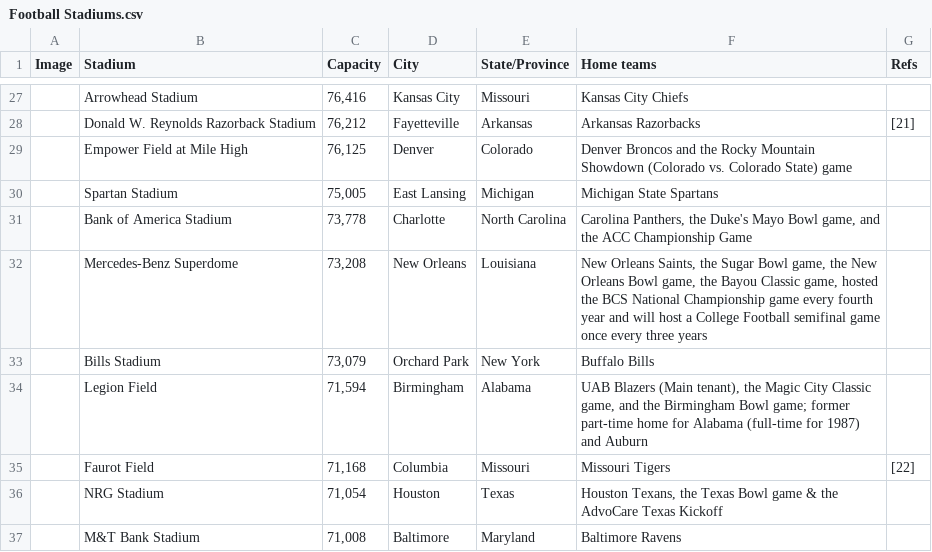
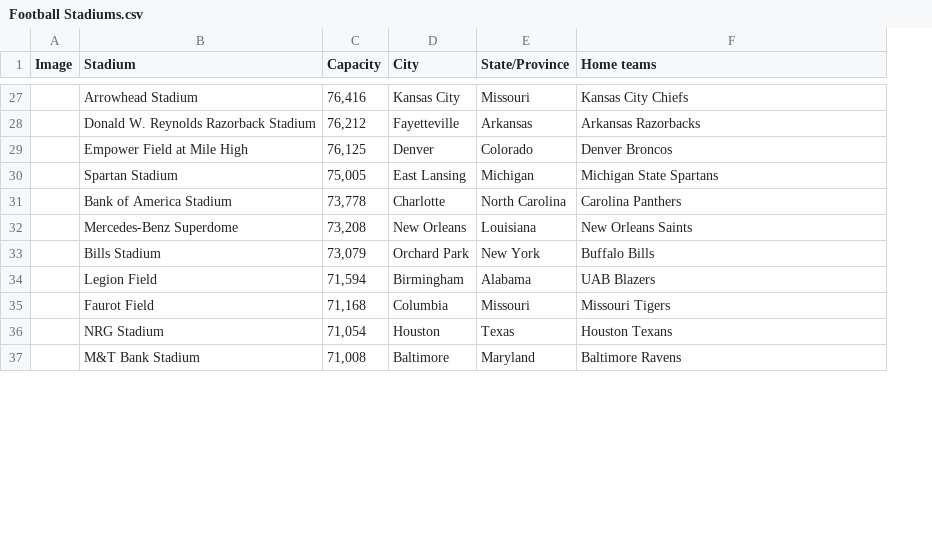
Before and after one commit to Kylec66/College-Football-Stadium-Analysis, a CSV file: Football Stadiums.csv, drawn as a sheet; only a part is shown, gaps mark what is left out; the diff covers the shown part only; the diff names each change by its address in the sheet, - before the commit and + after, or states it on an @@ line.

Commit message:
Add files via upload

```diff
--- a/Football Stadiums.csv
+++ b/Football Stadiums.csv
-column G (Refs), rows 28-35: [21] |  |  |  |  |  |  | [22]
-F29 (Home teams): Denver Broncos and the Rocky Mountain Showdown (Colorado vs. Colorado State) game
+F29 (Home teams): Denver Broncos
-F31 (Home teams): Carolina Panthers, the Duke's Mayo Bowl game, and the ACC Championship Game
+F31 (Home teams): Carolina Panthers
-F32 (Home teams): New Orleans Saints, the Sugar Bowl game, the New Orleans Bowl game, the Bayou Classic game, hosted the BCS National Championship game every fourth year and will host a College Football semifinal game once every three years
+F32 (Home teams): New Orleans Saints
-F34 (Home teams): UAB Blazers (Main tenant), the Magic City Classic game, and the Birmingham Bowl game; former part-time home for Alabama (full-time for 1987) and Auburn
+F34 (Home teams): UAB Blazers
-F36 (Home teams): Houston Texans, the Texas Bowl game & the AdvoCare Texas Kickoff
+F36 (Home teams): Houston Texans
```
Also changed, not shown: 39 edited cells elsewhere in this file.
